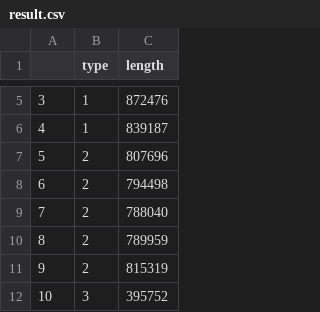
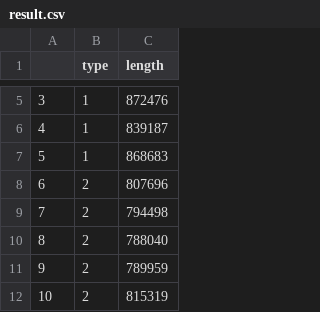
Before and after one commit to linkia-xuan/network, a CSV file: result.csv, drawn as a sheet; only a part is shown, gaps mark what is left out; the shorter side is filled out with more unchanged rows; addresses are those after the commit; the diff covers the shown part only; the diff names each change by its address in the sheet, - before the commit and + after, or states it on an @@ line.

```diff
--- a/result.csv
+++ b/result.csv
+row 7: 5 | 1 | 868683
@@ column A renumbered between rows 8 and 42 @@
```
Also changed, not shown: 6 added rows elsewhere in this file, 2 other files.
